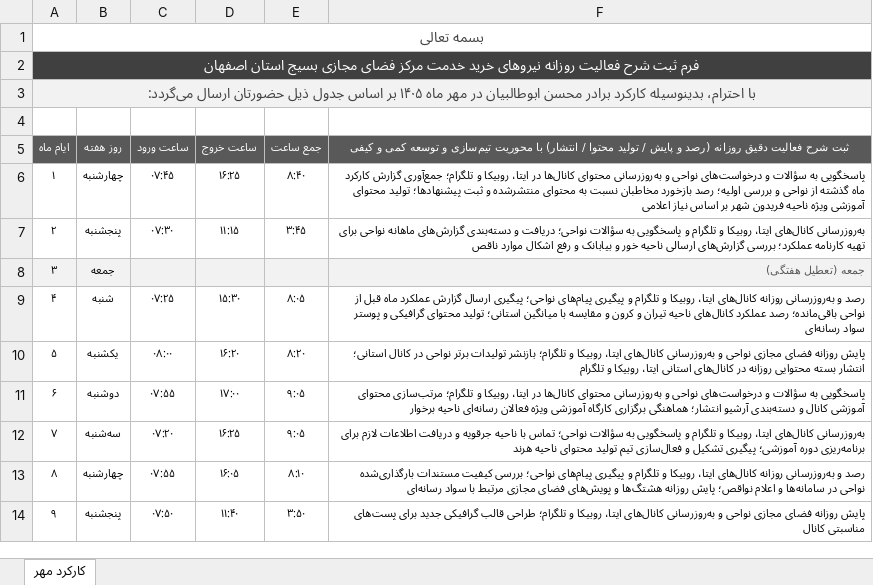
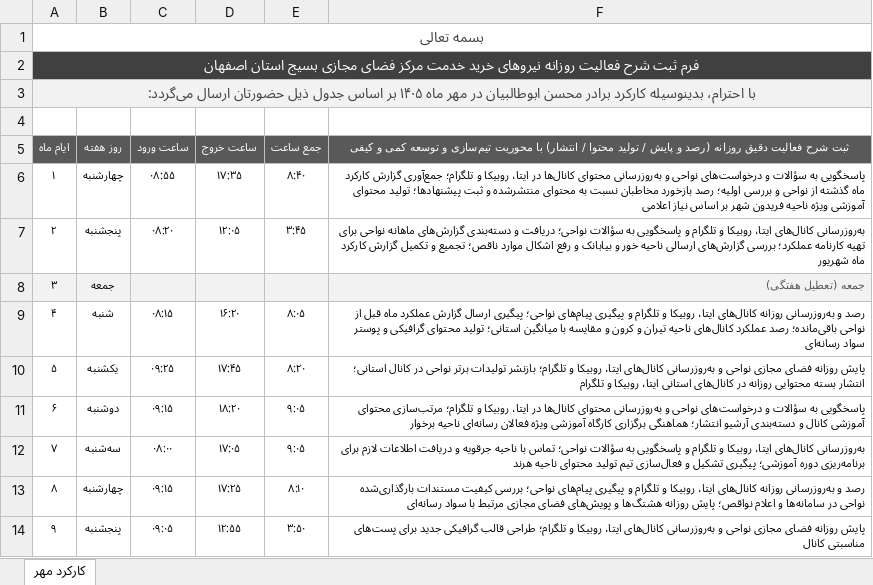
Before and after one commit to andrewnorthgate82-lgtm/Font, an Excel workbook: karkard/output/کارکرد-مهر-1405.xlsx, sheet کارکرد مهر, drawn as a sheet; only a part is shown; values as stored, in another font and other column widths than the file's, no borders; the diff covers the shown part only; the diff names each change by its address in the sheet, - before the commit and + after, or states it on an @@ line.

Commit message:
تنظیم بازه ورود و افزودن گزارش کارکرد ماه قبل
Co-authored-by: arena-agent <297053741+arena-agent@users.noreply.github.com>

```diff
--- a/karkard/output/کارکرد-مهر-1405.xlsx (sheet کارکرد مهر)
+++ b/karkard/output/کارکرد-مهر-1405.xlsx (sheet کارکرد مهر)
-C6 (ساعت ورود): ۰۷:۴۵
+C6 (ساعت ورود): ۰۸:۵۵
-D6 (ساعت خروج): ۱۶:۲۵
+D6 (ساعت خروج): ۱۷:۳۵
-C7 (ساعت ورود): ۰۷:۳۰
+C7 (ساعت ورود): ۰۸:۲۰
-D7 (ساعت خروج): ۱۱:۱۵
+D7 (ساعت خروج): ۱۲:۰۵
-F7: …اشکال موارد ناقص
+F7: …اشکال موارد ناقص؛ تجمیع و تکمیل گزارش کارکرد ماه شهریور
-C9 (ساعت ورود): ۰۷:۲۵
+C9 (ساعت ورود): ۰۸:۱۵
-D9 (ساعت خروج): ۱۵:۳۰
+D9 (ساعت خروج): ۱۶:۲۰
-C10 (ساعت ورود): ۰۸:۰۰
+C10 (ساعت ورود): ۰۹:۲۵
-D10 (ساعت خروج): ۱۶:۲۰
+D10 (ساعت خروج): ۱۷:۴۵
-C11 (ساعت ورود): ۰۷:۵۵
+C11 (ساعت ورود): ۰۹:۱۵
-D11 (ساعت خروج): ۱۷:۰۰
+D11 (ساعت خروج): ۱۸:۲۰
-C12 (ساعت ورود): ۰۷:۲۰
+C12 (ساعت ورود): ۰۸:۰۰
-D12 (ساعت خروج): ۱۶:۲۵
+D12 (ساعت خروج): ۱۷:۰۵
-C13 (ساعت ورود): ۰۷:۵۵
+C13 (ساعت ورود): ۰۹:۱۵
-D13 (ساعت خروج): ۱۶:۰۵
+D13 (ساعت خروج): ۱۷:۲۵
-C14 (ساعت ورود): ۰۷:۵۰
+C14 (ساعت ورود): ۰۹:۰۵
-D14 (ساعت خروج): ۱۱:۴۰
+D14 (ساعت خروج): ۱۲:۵۵
```
Also changed, not shown: 39 edited cells elsewhere in this sheet, karkard/output/کارکرد-شهریور-1405.xlsx, karkard/output/کارکرد-مرداد-1405.xlsx, 2 other files.
